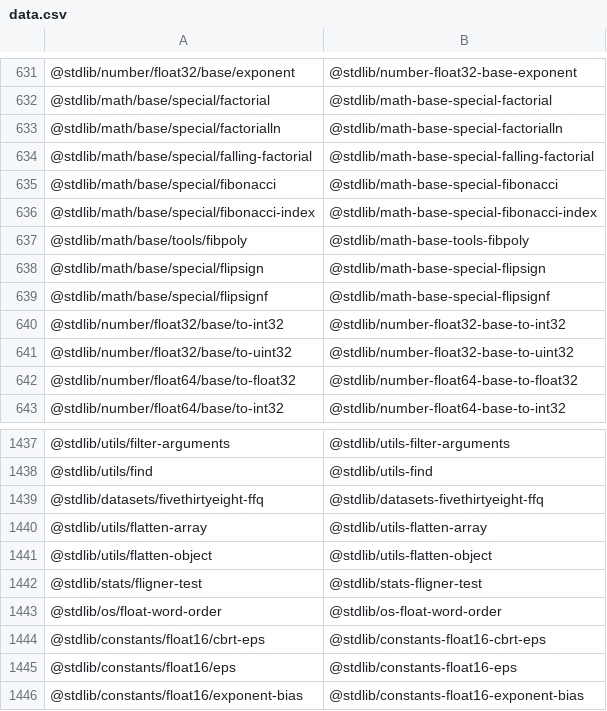
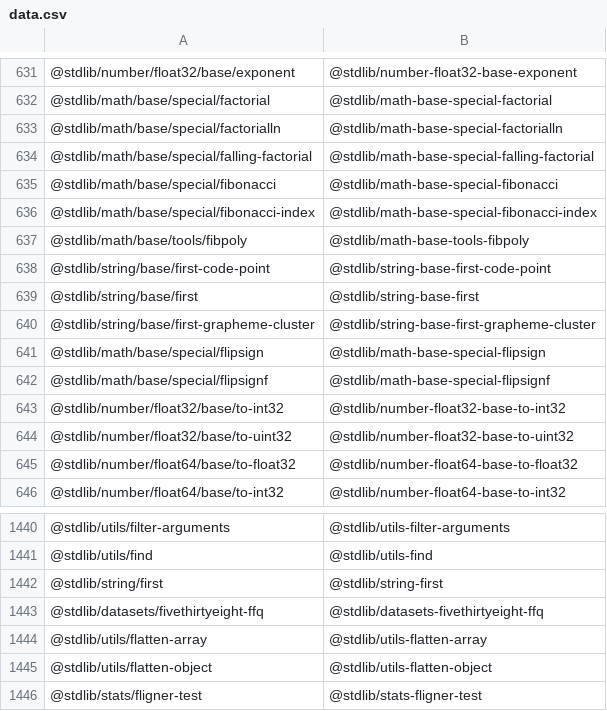
Before and after one commit to stdlib-js/namespace-pkg2standalone, a CSV file: data/data.csv, drawn as a sheet; only a part is shown, gaps mark what is left out; the shorter side is filled out with more unchanged rows; the diff names each change by its address in the sheet, - before the commit and + after, or states it on an @@ line.

```diff
--- a/data/data.csv
+++ b/data/data.csv
+row 638: @stdlib/string/base/first-code-point | @stdlib/string-base-first-code-point
+row 639: @stdlib/string/base/first | @stdlib/string-base-first
+row 640: @stdlib/string/base/first-grapheme-cluster | @stdlib/string-base-first-grapheme-cluster
+row 1442: @stdlib/string/first | @stdlib/string-first
```
Also changed, not shown: 2 other files.
